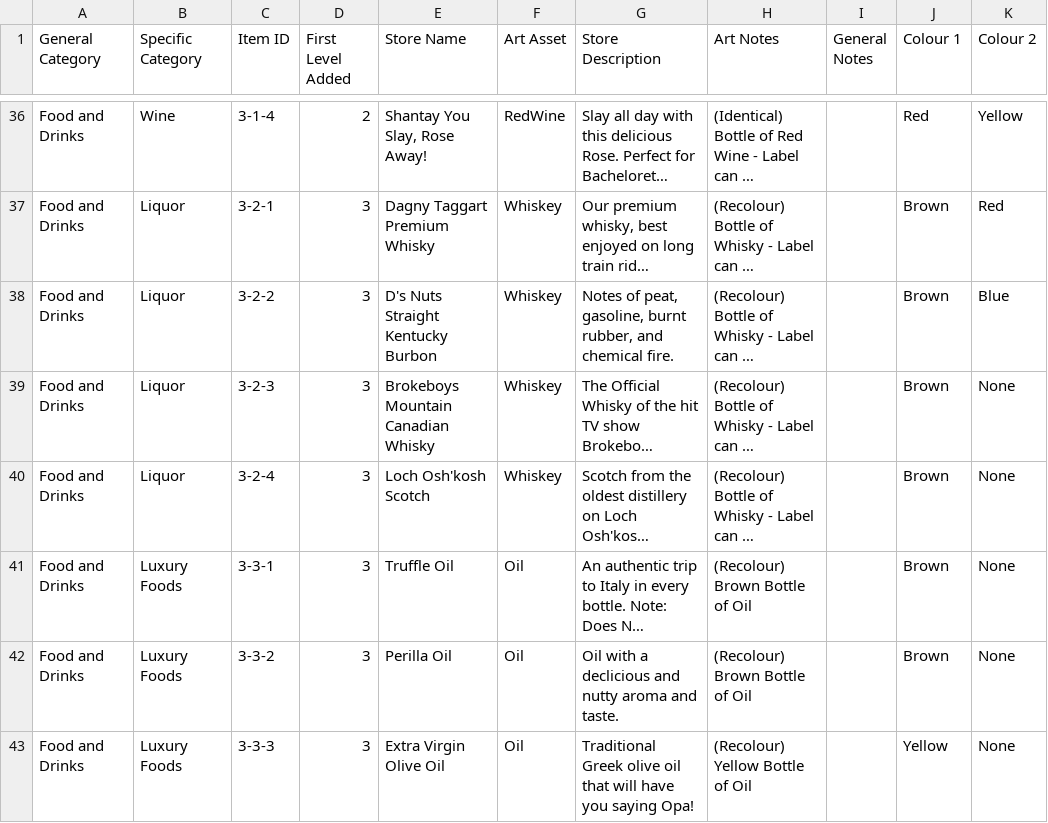
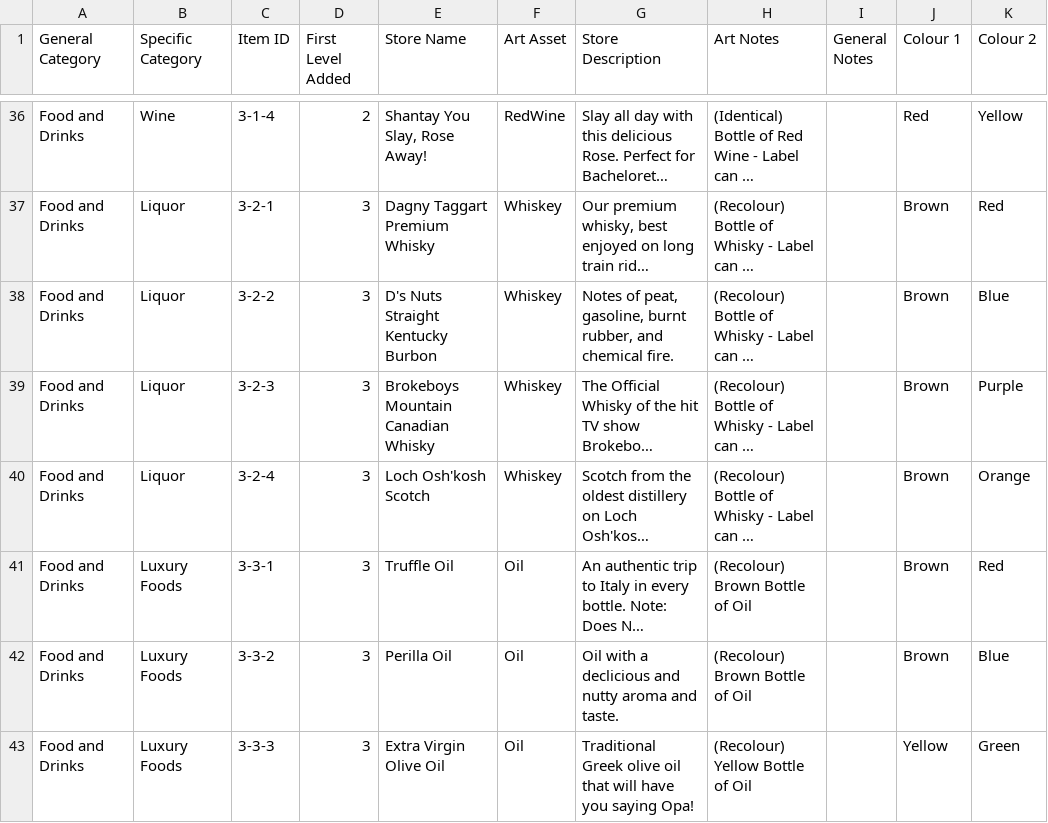
Before and after one commit to oatley/tojam-2025, a TSV file: item_storage.tsv, drawn as a sheet; only a part is shown, gaps mark what is left out; long unchanged cells end in …; the diff covers the shown part only; the diff names each change by its address in the sheet, - before the commit and + after, or states it on an @@ line.

```diff
--- a/item_storage.tsv
+++ b/item_storage.tsv
-K39 (Colour 2): None
+K39 (Colour 2): Purple
-K40 (Colour 2): None
+K40 (Colour 2): Orange
-K41 (Colour 2): None
+K41 (Colour 2): Red
-K42 (Colour 2): None
+K42 (Colour 2): Blue
-K43 (Colour 2): None
+K43 (Colour 2): Green
```
Also changed, not shown: 7 edited cells elsewhere in this file, 5 other files.
